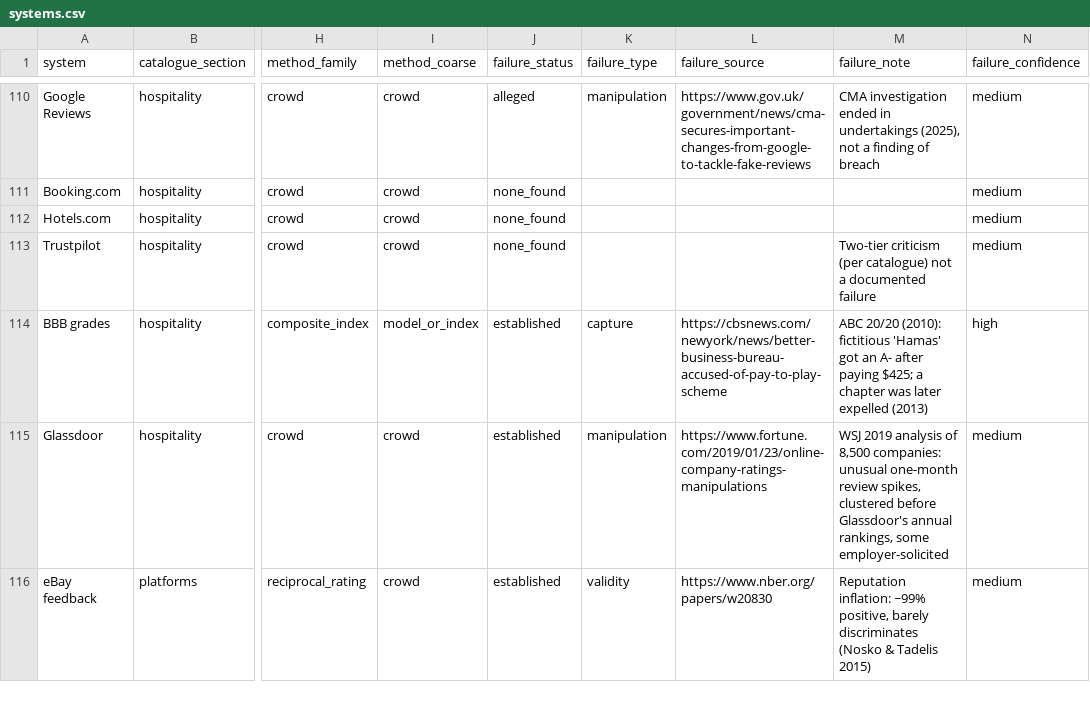
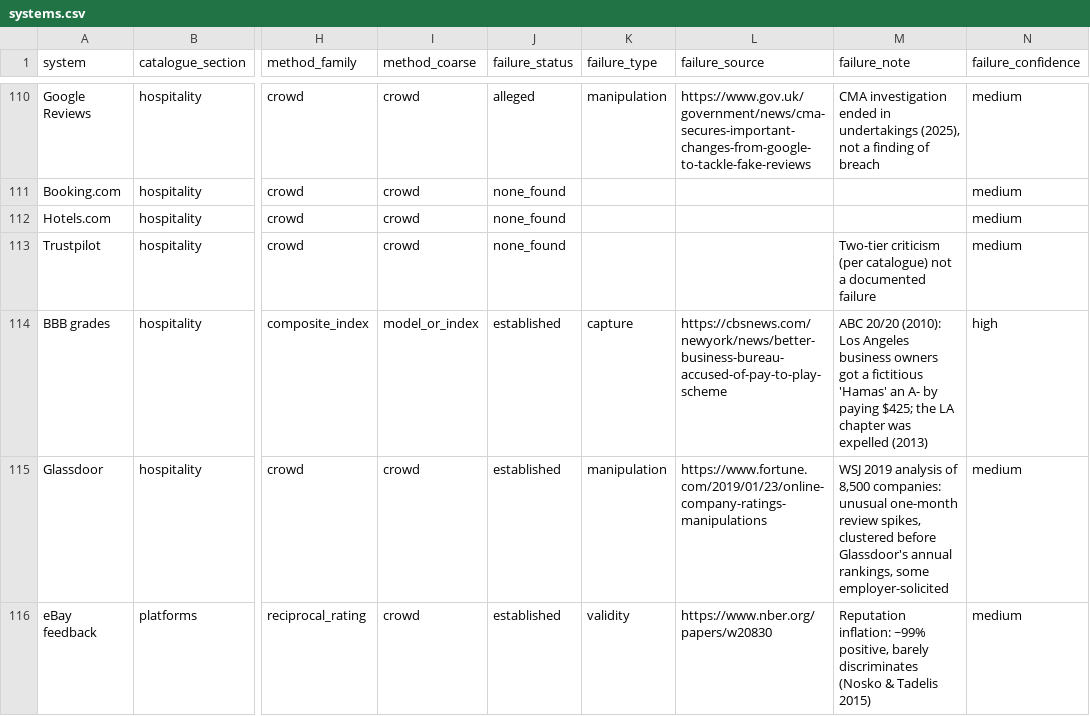
Before and after one commit to quantified-uncertainty/cairn, a CSV file: apps/evaluation-engineering/data/systems.csv, drawn as a sheet; only a part is shown, gaps mark what is left out; the diff covers the shown part only; the diff names each change by its address in the sheet, - before the commit and + after, or states it on an @@ line.

```diff
--- a/apps/evaluation-engineering/data/systems.csv
+++ b/apps/evaluation-engineering/data/systems.csv
-M114 (failure_note): …20/20 (2010): fictitious 'Hamas' got an A- after paying $425; a chapter was later expelled (2013)
+M114 (failure_note): …20/20 (2010): Los Angeles business owners got a fictitious 'Hamas' an A- by paying $425; the LA chapter was expelled (2013)
```
Also changed, not shown: 11 edited cells elsewhere in this file, 25 other files.
